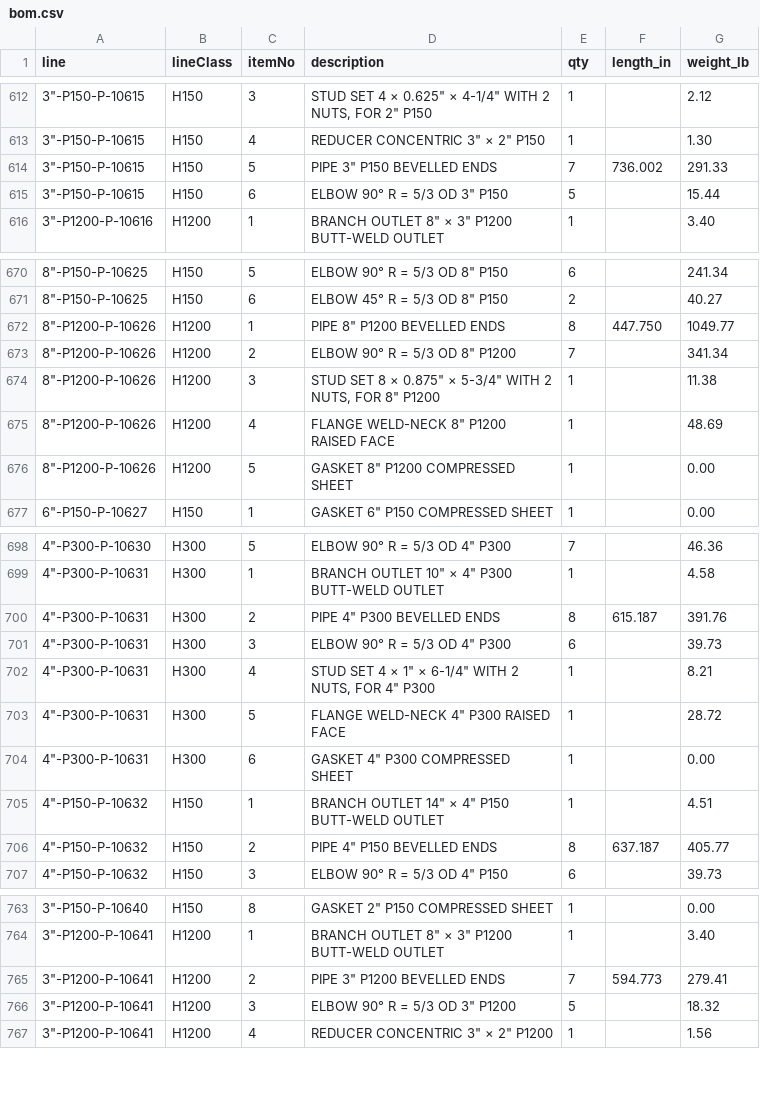
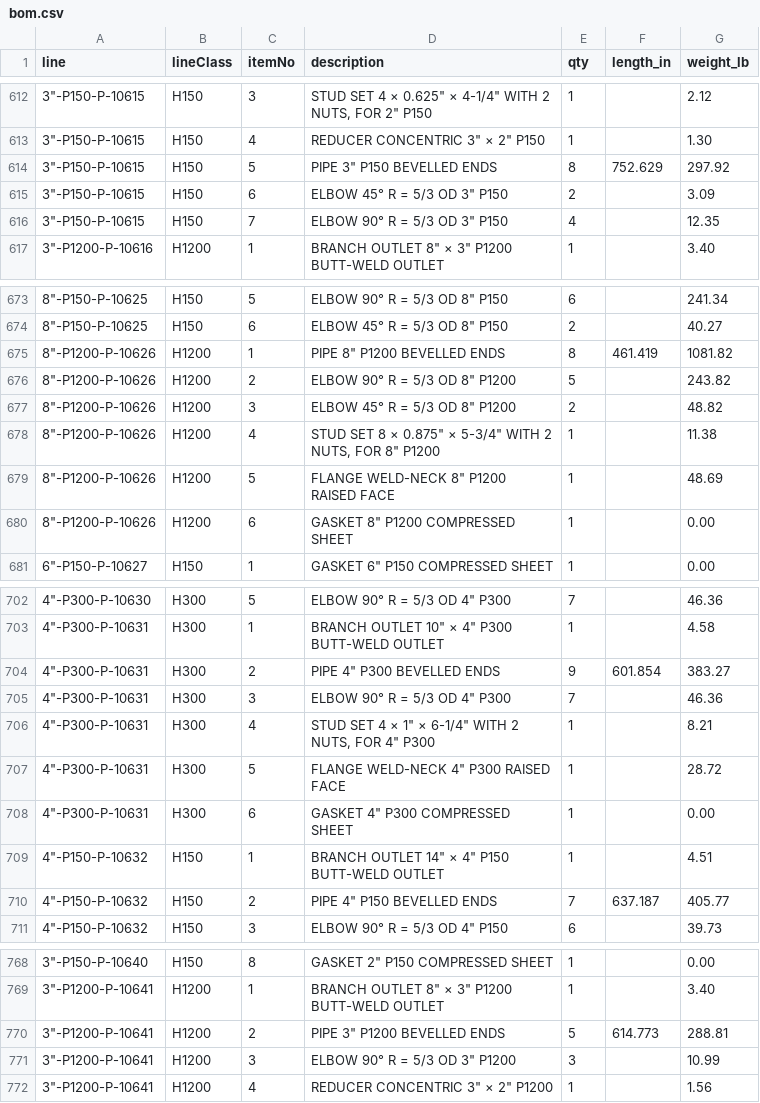
Before and after one commit to adamrobichaud55-design/Refinery, a CSV file: smartweld/public/refinery/units/pipeway/groundtruth/bom.csv, drawn as a sheet; only a part is shown, gaps mark what is left out; the diff covers the shown part only.

```diff
--- a/smartweld/public/refinery/units/pipeway/groundtruth/bom.csv
+++ b/smartweld/public/refinery/units/pipeway/groundtruth/bom.csv
@@ -613,4 +613,5 @@ line,lineClass,itemNo,description,qty,length_in,weight_lb
 "3""-P150-P-10615",H150,4,"REDUCER CONCENTRIC 3"" × 2"" P150",1,,1.30
-"3""-P150-P-10615",H150,5,"PIPE 3"" P150 BEVELLED ENDS",7,736.002,291.33
-"3""-P150-P-10615",H150,6,"ELBOW 90° R = 5/3 OD 3"" P150",5,,15.44
+"3""-P150-P-10615",H150,5,"PIPE 3"" P150 BEVELLED ENDS",8,752.629,297.92
+"3""-P150-P-10615",H150,6,"ELBOW 45° R = 5/3 OD 3"" P150",2,,3.09
+"3""-P150-P-10615",H150,7,"ELBOW 90° R = 5/3 OD 3"" P150",4,,12.35
 "3""-P1200-P-10616",H1200,1,"BRANCH OUTLET 8"" × 3"" P1200 BUTT-WELD OUTLET",1,,3.40
@@ -671,7 +674,8 @@ line,lineClass,itemNo,description,qty,length_in,weight_lb
 "8""-P150-P-10625",H150,6,"ELBOW 45° R = 5/3 OD 8"" P150",2,,40.27
-"8""-P1200-P-10626",H1200,1,"PIPE 8"" P1200 BEVELLED ENDS",8,447.750,1049.77
-"8""-P1200-P-10626",H1200,2,"ELBOW 90° R = 5/3 OD 8"" P1200",7,,341.34
-"8""-P1200-P-10626",H1200,3,"STUD SET 8 × 0.875"" × 5-3/4"" WITH 2 NUTS, FOR 8"" P1200",1,,11.38
-"8""-P1200-P-10626",H1200,4,"FLANGE WELD-NECK 8"" P1200 RAISED FACE",1,,48.69
-"8""-P1200-P-10626",H1200,5,"GASKET 8"" P1200 COMPRESSED SHEET",1,,0.00
+"8""-P1200-P-10626",H1200,1,"PIPE 8"" P1200 BEVELLED ENDS",8,461.419,1081.82
+"8""-P1200-P-10626",H1200,2,"ELBOW 90° R = 5/3 OD 8"" P1200",5,,243.82
+"8""-P1200-P-10626",H1200,3,"ELBOW 45° R = 5/3 OD 8"" P1200",2,,48.82
+"8""-P1200-P-10626",H1200,4,"STUD SET 8 × 0.875"" × 5-3/4"" WITH 2 NUTS, FOR 8"" P1200",1,,11.38
+"8""-P1200-P-10626",H1200,5,"FLANGE WELD-NECK 8"" P1200 RAISED FACE",1,,48.69
+"8""-P1200-P-10626",H1200,6,"GASKET 8"" P1200 COMPRESSED SHEET",1,,0.00
 "6""-P150-P-10627",H150,1,"GASKET 6"" P150 COMPRESSED SHEET",1,,0.00
@@ -699,4 +703,4 @@ line,lineClass,itemNo,description,qty,length_in,weight_lb
 "4""-P300-P-10631",H300,1,"BRANCH OUTLET 10"" × 4"" P300 BUTT-WELD OUTLET",1,,4.58
-"4""-P300-P-10631",H300,2,"PIPE 4"" P300 BEVELLED ENDS",8,615.187,391.76
-"4""-P300-P-10631",H300,3,"ELBOW 90° R = 5/3 OD 4"" P300",6,,39.73
+"4""-P300-P-10631",H300,2,"PIPE 4"" P300 BEVELLED ENDS",9,601.854,383.27
+"4""-P300-P-10631",H300,3,"ELBOW 90° R = 5/3 OD 4"" P300",7,,46.36
 "4""-P300-P-10631",H300,4,"STUD SET 4 × 1"" × 6-1/4"" WITH 2 NUTS, FOR 4"" P300",1,,8.21
@@ -705,3 +709,3 @@ line,lineClass,itemNo,description,qty,length_in,weight_lb
 "4""-P150-P-10632",H150,1,"BRANCH OUTLET 14"" × 4"" P150 BUTT-WELD OUTLET",1,,4.51
-"4""-P150-P-10632",H150,2,"PIPE 4"" P150 BEVELLED ENDS",8,637.187,405.77
+"4""-P150-P-10632",H150,2,"PIPE 4"" P150 BEVELLED ENDS",7,637.187,405.77
 "4""-P150-P-10632",H150,3,"ELBOW 90° R = 5/3 OD 4"" P150",6,,39.73
@@ -764,4 +769,4 @@ line,lineClass,itemNo,description,qty,length_in,weight_lb
 "3""-P1200-P-10641",H1200,1,"BRANCH OUTLET 8"" × 3"" P1200 BUTT-WELD OUTLET",1,,3.40
-"3""-P1200-P-10641",H1200,2,"PIPE 3"" P1200 BEVELLED ENDS",7,594.773,279.41
-"3""-P1200-P-10641",H1200,3,"ELBOW 90° R = 5/3 OD 3"" P1200",5,,18.32
+"3""-P1200-P-10641",H1200,2,"PIPE 3"" P1200 BEVELLED ENDS",5,614.773,288.81
+"3""-P1200-P-10641",H1200,3,"ELBOW 90° R = 5/3 OD 3"" P1200",3,,10.99
 "3""-P1200-P-10641",H1200,4,"REDUCER CONCENTRIC 3"" × 2"" P1200",1,,1.56
```
Also changed, not shown: 3 added rows and 29 edited cells elsewhere in this file, smartweld/public/refinery/units/pipeway/pcf/INDEX.csv, 53 other files.
